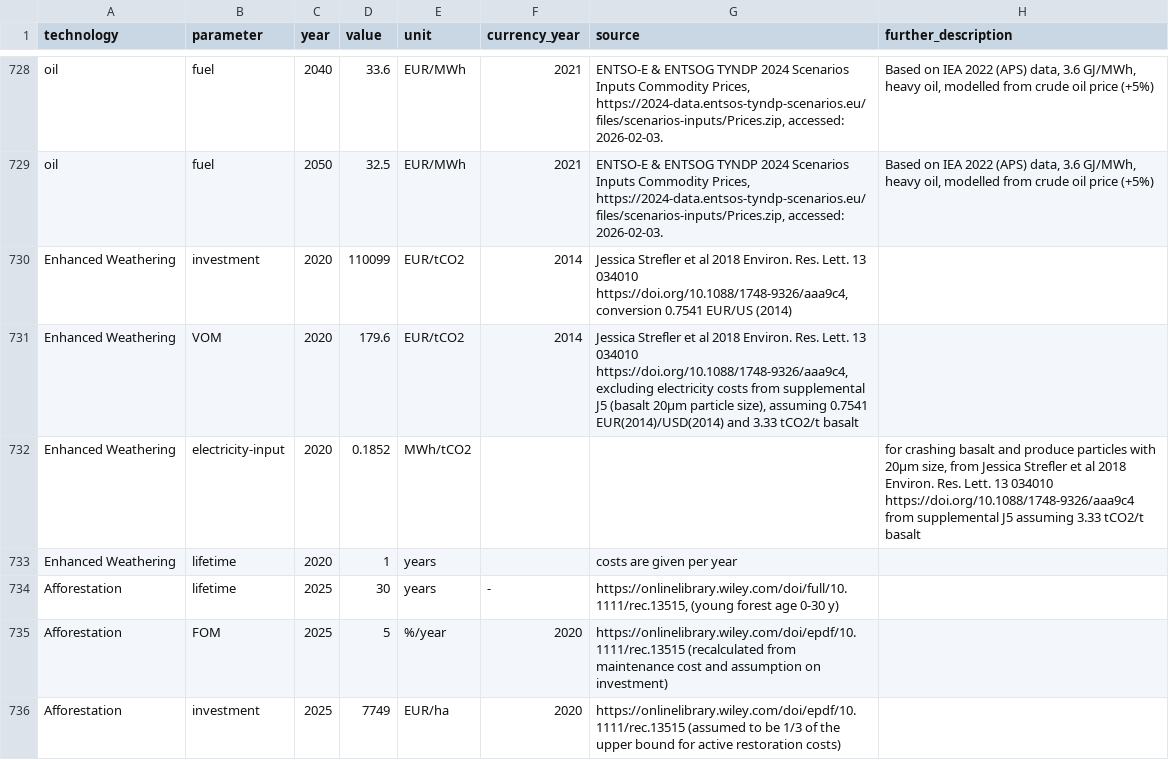
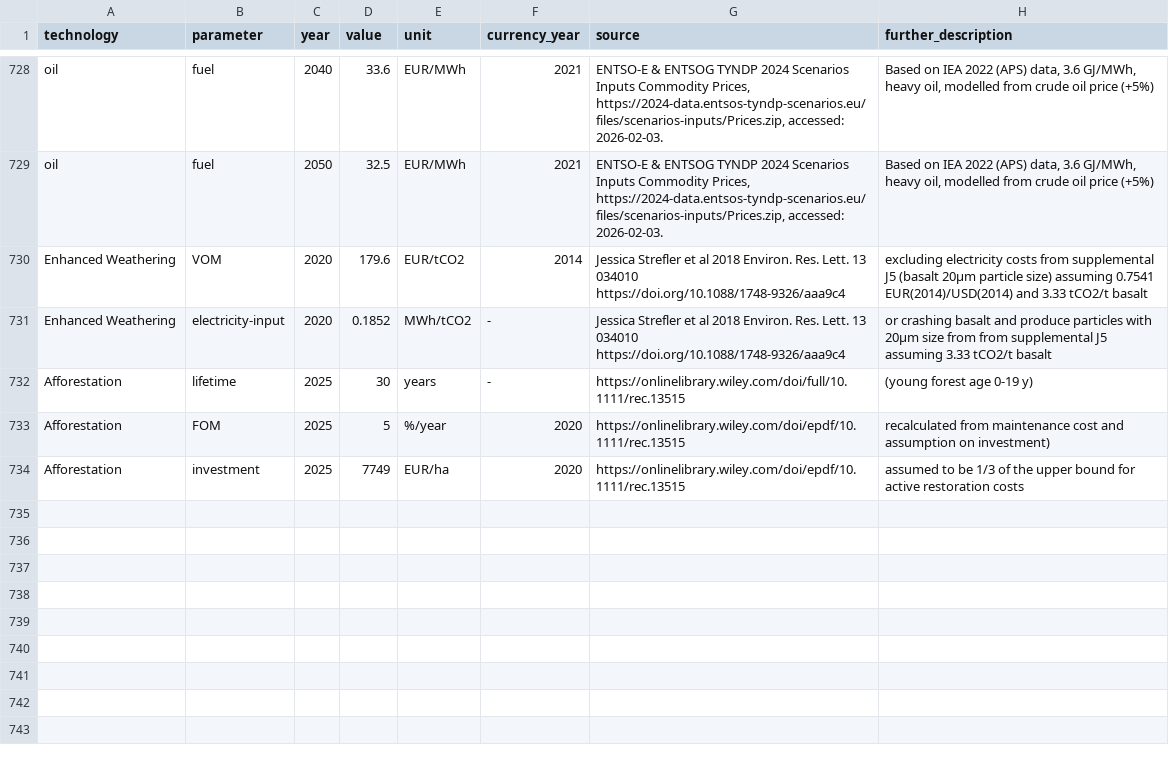
Before and after one commit to BertoGBG/technology-data, a CSV file: inputs/manual_input.csv, drawn as a sheet; only a part is shown, gaps mark what is left out.

```diff
--- a/inputs/manual_input.csv
+++ b/inputs/manual_input.csv
@@ -732,8 +732,6 @@ oil,fuel,2040,33.6,EUR/MWh,2021,"ENTSO-E & ENTSOG TYNDP 2024 Scenarios Inputs Co
 oil,fuel,2050,32.5,EUR/MWh,2021,"ENTSO-E & ENTSOG TYNDP 2024 Scenarios Inputs Commodity Prices, https://2024-data.entsos-tyndp-scenarios.eu/files/scenarios-inputs/Prices.zip, accessed: 2026-02-03.","Based on IEA 2022 (APS) data, 3.6 GJ/MWh, heavy oil, modelled from crude oil price (+5%)"
-Enhanced Weathering,investment,2020,110099,EUR/tCO2,2014,"Jessica Strefler et al 2018 Environ. Res. Lett. 13 034010 https://doi.org/10.1088/1748-9326/aaa9c4, conversion 0.7541 EUR/US (2014)",
-Enhanced Weathering,VOM,2020,179.6,EUR/tCO2,2014,"Jessica Strefler et al 2018 Environ. Res. Lett. 13 034010 https://doi.org/10.1088/1748-9326/aaa9c4, excluding electricity costs from supplemental J5 (basalt 20µm particle size), assuming 0.7541 EUR(2014)/USD(2014) and 3.33 tCO2/t basalt",
-Enhanced Weathering,electricity-input,2020,0.1852,MWh/tCO2,,,"for crashing basalt and produce particles with 20µm size, from Jessica Strefler et al 2018 Environ. Res. Lett. 13 034010 https://doi.org/10.1088/1748-9326/aaa9c4 from supplemental J5 assuming 3.33 tCO2/t basalt"
-Enhanced Weathering,lifetime,2020,1,years,,costs are given per year,
-Afforestation,lifetime,2025,30,years,-,"https://onlinelibrary.wiley.com/doi/full/10.1111/rec.13515,  (young forest age 0-30 y)",
-Afforestation,FOM,2025,5,%/year,2020,"https://onlinelibrary.wiley.com/doi/epdf/10.1111/rec.13515 (recalculated from maintenance cost and assumption on investment)",
-Afforestation,investment,2025,7749,EUR/ha,2020,"https://onlinelibrary.wiley.com/doi/epdf/10.1111/rec.13515 (assumed to be 1/3 of the upper bound for active restoration costs)",
+Enhanced Weathering,VOM,2020,179.6,EUR/tCO2,2014,"Jessica Strefler et al 2018 Environ. Res. Lett. 13 034010 https://doi.org/10.1088/1748-9326/aaa9c4","excluding electricity costs from supplemental J5 (basalt 20µm particle size) assuming 0.7541 EUR(2014)/USD(2014) and 3.33 tCO2/t basalt"
+Enhanced Weathering,electricity-input,2020,0.1852,MWh/tCO2,-,"Jessica Strefler et al 2018 Environ. Res. Lett. 13 034010 https://doi.org/10.1088/1748-9326/aaa9c4","or crashing basalt and produce particles with 20µm size from from supplemental J5 assuming 3.33 tCO2/t basalt"
+Afforestation,lifetime,2025,30,years,-,"https://onlinelibrary.wiley.com/doi/full/10.1111/rec.13515","(young forest age 0-19 y)"
+Afforestation,FOM,2025,5,%/year,2020,"https://onlinelibrary.wiley.com/doi/epdf/10.1111/rec.13515 ","recalculated from maintenance cost and assumption on investment)"
+Afforestation,investment,2025,7749,EUR/ha,2020,"https://onlinelibrary.wiley.com/doi/epdf/10.1111/rec.13515","assumed to be 1/3 of the upper bound for active restoration costs"
```
Also changed, not shown: 14 other files.
